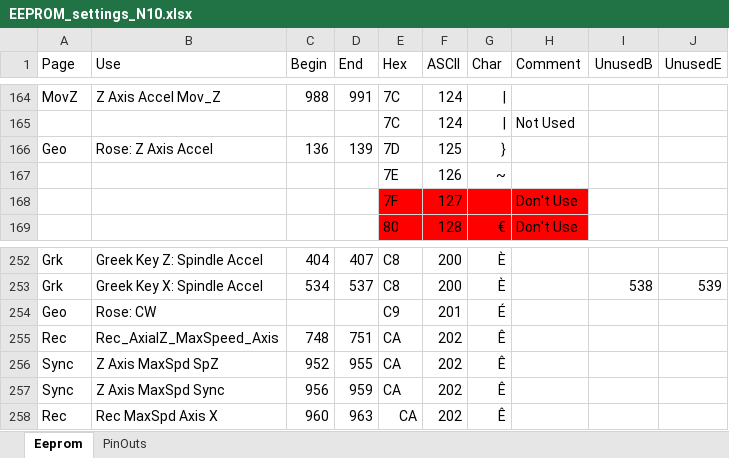
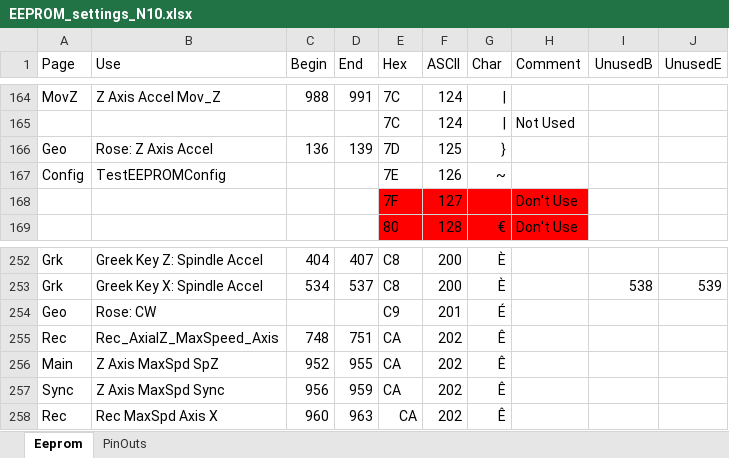
Before and after one commit to elfren/RoseEngine_SpindleAndAxis, an Excel workbook: Nextion/EEPROM_settings_N10.xlsx, sheet Eeprom, drawn as a sheet; only a part is shown, gaps mark what is left out; values as stored, in another font and other column widths than the file's, no borders; the diff names each change by its address in the sheet, - before the commit and + after, or states it on an @@ line.

Commit message:
Add files via upload

```diff
--- a/Nextion/EEPROM_settings_N10.xlsx (sheet Eeprom)
+++ b/Nextion/EEPROM_settings_N10.xlsx (sheet Eeprom)
-A167 (Page): (empty)
+A167 (Page): Config
-B167 (Use): (empty)
+B167 (Use): TestEEPROMConfig
-A256 (Page): Sync
+A256 (Page): Main
```
